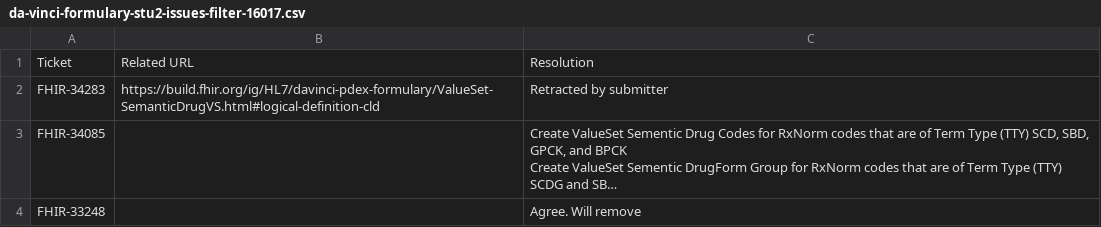
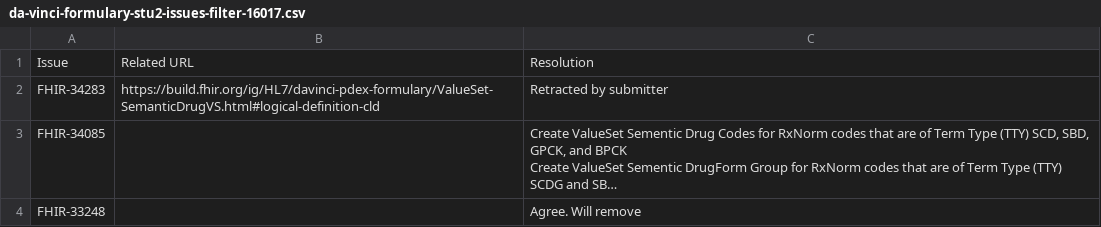
Before and after one commit to djvreeman/hl7-standards-dev-data, a CSV file: data/jira-filter-extracts/da-vinci-formulary-stu2-issues-filter-16017.csv, drawn as a sheet; only a part is shown; long unchanged cells end in ….

```diff
--- a/data/jira-filter-extracts/da-vinci-formulary-stu2-issues-filter-16017.csv
+++ b/data/jira-filter-extracts/da-vinci-formulary-stu2-issues-filter-16017.csv
@@ -1,2 +1,2 @@
-Ticket,Related URL,Resolution
+Issue,Related URL,Resolution
 FHIR-34283,https://build.fhir.org/ig/HL7/davinci-pdex-formulary/ValueSet-SemanticDrugVS.html#logical-definition-cld,Retracted by submitter
```
Also changed, not shown: 2 other files.
